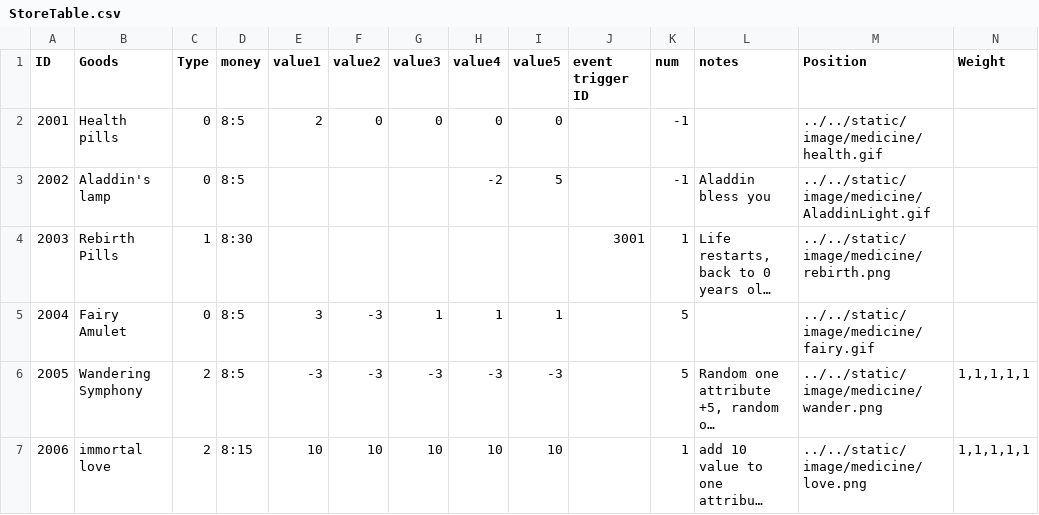
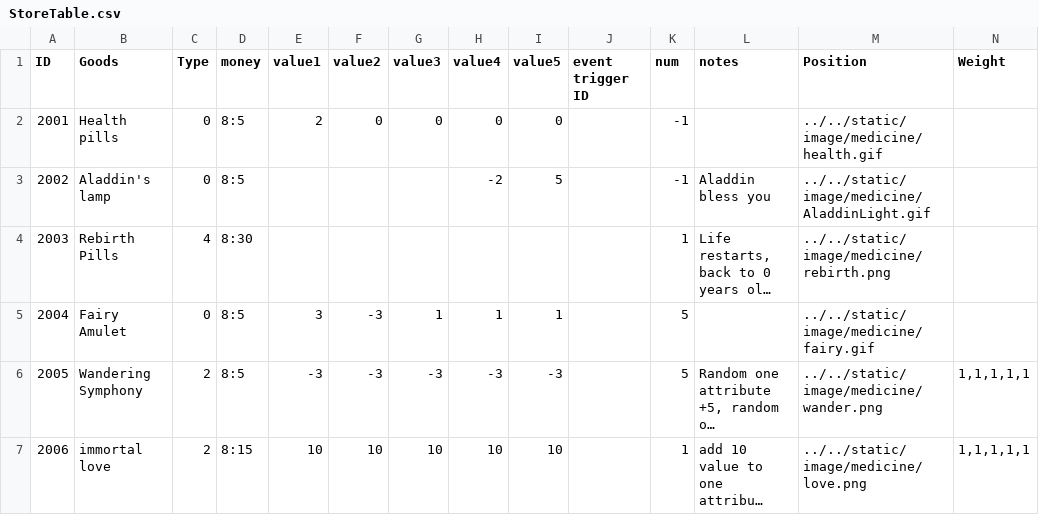
Before and after one commit to 1183572098/second_life_game_project, a CSV file: static/config/StoreTable.csv, drawn as a sheet; long unchanged cells end in …; the diff names each change by its address in the sheet, - before the commit and + after, or states it on an @@ line.

```diff
--- a/static/config/StoreTable.csv
+++ b/static/config/StoreTable.csv
-C4 (Type): 1
+C4 (Type): 4
-J4 (event trigger ID): 3001
+J4 (event trigger ID): (empty)
```
Also changed, not shown: 1 other file.
